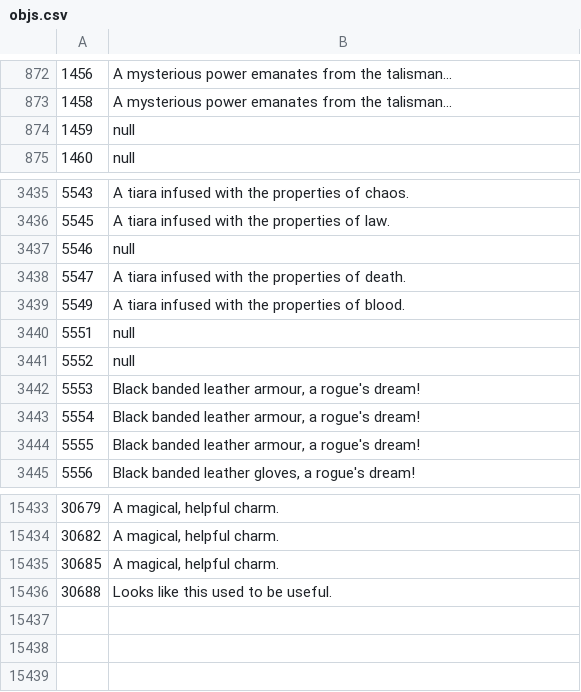
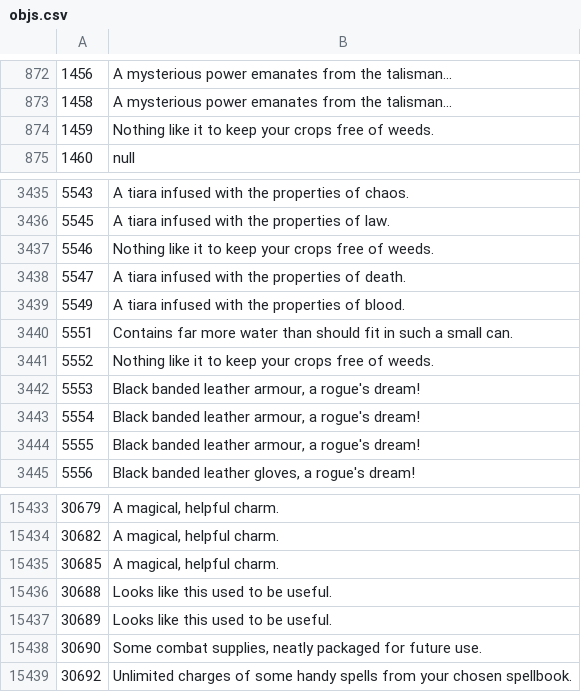
Before and after one commit to Joshua-F/osrs-examines, a CSV file: objs.csv, drawn as a sheet; only a part is shown, gaps mark what is left out.

```diff
--- a/objs.csv
+++ b/objs.csv
@@ -873,3 +873,3 @@
 1458,A mysterious power emanates from the talisman...
-1459,null
+1459,Nothing like it to keep your crops free of weeds.
 1460,null
@@ -3436,7 +3436,7 @@
 5545,A tiara infused with the properties of law.
-5546,null
+5546,Nothing like it to keep your crops free of weeds.
 5547,A tiara infused with the properties of death.
 5549,A tiara infused with the properties of blood.
-5551,null
-5552,null
+5551,Contains far more water than should fit in such a small can.
+5552,Nothing like it to keep your crops free of weeds.
 5553,"Black banded leather armour, a rogue's dream!"
@@ -15436 +15436,4 @@
 30688,Looks like this used to be useful.
+30689,Looks like this used to be useful.
+30690,"Some combat supplies, neatly packaged for future use."
+30692,Unlimited charges of some handy spells from your chosen spellbook.
```
Also changed, not shown: npcs.csv, 1 other file.
